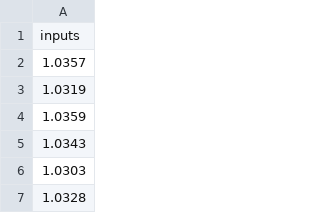
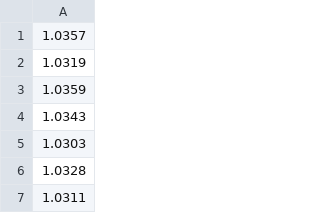
Before and after one commit to ComputationalPsychiatry/HierarchicalGaussianFiltering.jl, a CSV file: docs/julia_files/tutorials/data/classic_usdchf_inputs.csv, drawn as a sheet; only a part is shown; the shorter side is filled out with more unchanged rows.

Commit message:
minor

```diff
--- a/docs/julia_files/tutorials/data/classic_usdchf_inputs.csv
+++ b/docs/julia_files/tutorials/data/classic_usdchf_inputs.csv
@@ -1,2 +1 @@
-inputs
 1.0357
```
